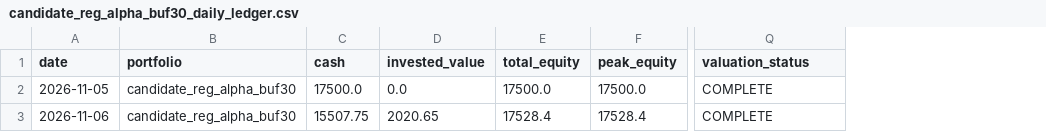
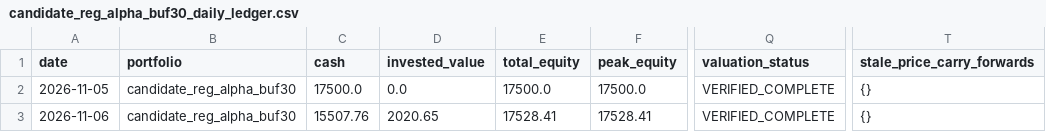
Before and after one commit to mk070/Algo-trading, a CSV file: research/cycle4/state/candidate_reg_alpha_buf30_daily_ledger.csv, drawn as a sheet; only a part is shown, gaps mark what is left out; the diff names each change by its address in the sheet, - before the commit and + after, or states it on an @@ line.

Commit message:
docs(cycle4): close final verification points: cash rounding, missing price carry, and deployment status

```diff
--- a/research/cycle4/state/candidate_reg_alpha_buf30_daily_ledger.csv
+++ b/research/cycle4/state/candidate_reg_alpha_buf30_daily_ledger.csv
+column T (stale_price_carry_forwards), rows 2-3: {} | {}
-Q2:Q3 (valuation_status): COMPLETE
+Q2:Q3 (valuation_status): VERIFIED_COMPLETE
-C3 (cash): 15507.75
+C3 (cash): 15507.76
-E3 (total_equity): 17528.4
+E3 (total_equity): 17528.41
-F3 (peak_equity): 17528.4
+F3 (peak_equity): 17528.41
```
Also changed, not shown: research/cycle4/state/control_c1b_buf30_daily_ledger.csv, 6 other files.
